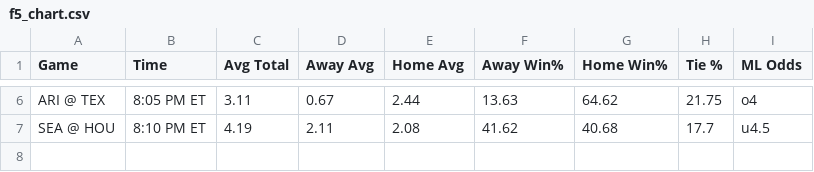
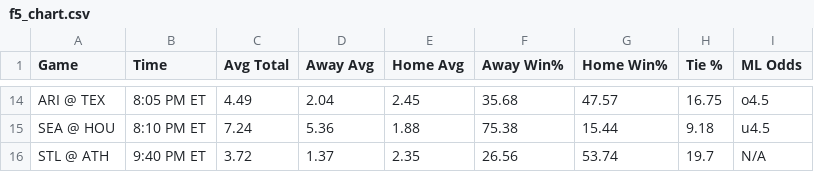
Before and after one commit to bena618/MLB_Models, a CSV file: Outputs/f5_chart.csv, drawn as a sheet; only a part is shown, gaps mark what is left out; addresses are those after the commit; the diff covers the shown part only; the diff names each change by its address in the sheet, - before the commit and + after, or states it on an @@ line.

```diff
--- a/Outputs/f5_chart.csv
+++ b/Outputs/f5_chart.csv
-C14 (Avg Total): 3.11
+C14 (Avg Total): 4.49
-D14 (Away Avg): 0.67
+D14 (Away Avg): 2.04
-E14 (Home Avg): 2.44
+E14 (Home Avg): 2.45
-F14 (Away Win%): 13.63
+F14 (Away Win%): 35.68
-G14 (Home Win%): 64.62
+G14 (Home Win%): 47.57
-H14 (Tie %): 21.75
+H14 (Tie %): 16.75
-I14 (ML Odds): o4
+I14 (ML Odds): o4.5
-C15 (Avg Total): 4.19
+C15 (Avg Total): 7.24
-D15 (Away Avg): 2.11
+D15 (Away Avg): 5.36
-E15 (Home Avg): 2.08
+E15 (Home Avg): 1.88
-F15 (Away Win%): 41.62
+F15 (Away Win%): 75.38
-G15 (Home Win%): 40.68
+G15 (Home Win%): 15.44
-H15 (Tie %): 17.7
+H15 (Tie %): 9.18
+row 16: STL @ ATH | 9:40 PM ET | 3.72 | 1.37 | 2.35 | 26.56 | 53.74 | 19.7 | N/A
```
Also changed, not shown: 8 added rows and 26 edited cells elsewhere in this file, Outputs/nrfi_yrfi_picks.csv, 2 other files.
